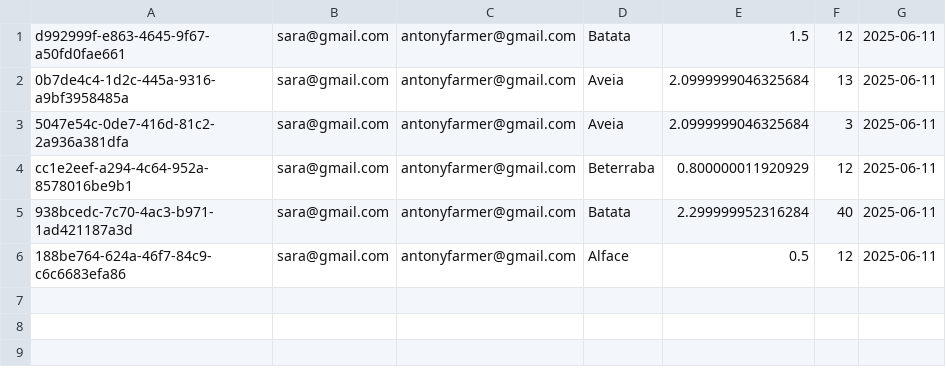
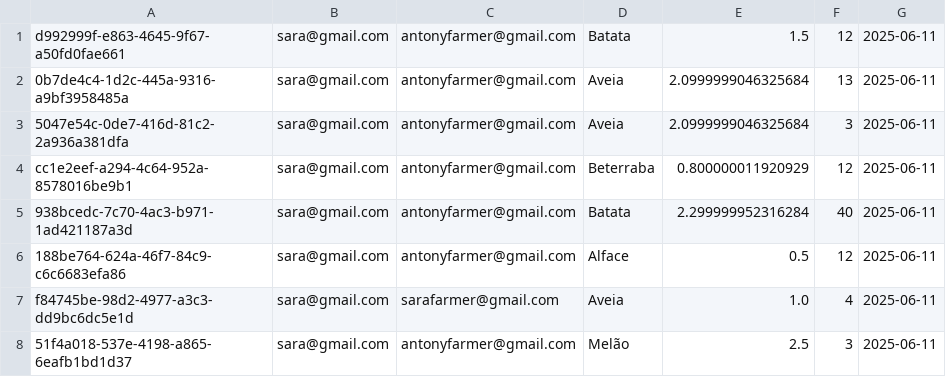
Before and after one commit to Farmers-Market-UPT/farmers-market, a CSV file: FarmersMarket/data/orders.csv, drawn as a sheet; the diff names each change by its address in the sheet, - before the commit and + after, or states it on an @@ line.

```diff
--- a/FarmersMarket/data/orders.csv
+++ b/FarmersMarket/data/orders.csv
+row 7: f84745be-98d2-4977-a3c3-dd9bc6dc5e1d | sara@gmail.com | sarafarmer@gmail.com | Aveia | 1.0 | 4 | 2025-06-11
+row 8: 51f4a018-537e-4198-a865-6eafb1bd1d37 | sara@gmail.com | antonyfarmer@gmail.com | Melão | 2.5 | 3 | 2025-06-11
```
Also changed, not shown: 5 other files.
